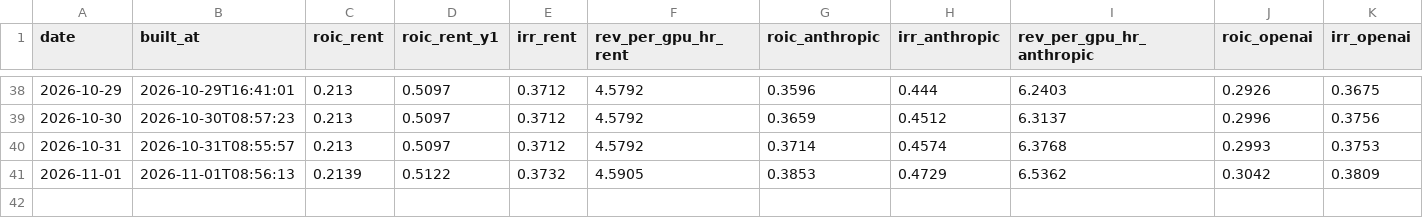
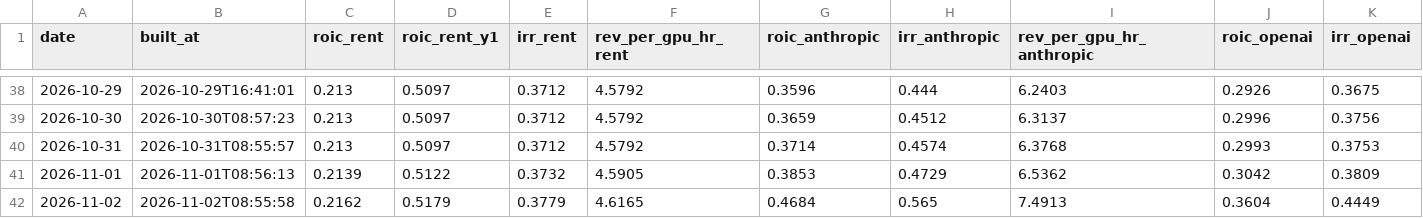
Before and after one commit to SystemCapital/AI-Dashboard, a CSV file: data/roic_history.csv, drawn as a sheet; only a part is shown, gaps mark what is left out; rows hold the shown columns only; the diff names each change by its address in the sheet, - before the commit and + after, or states it on an @@ line.

```diff
--- a/data/roic_history.csv
+++ b/data/roic_history.csv
+row 42: 2026-11-02 | 2026-11-02T08:55:58 | 0.2162 | 0.5179 | 0.3779 | 4.6165 | 0.4684 | 0.565 | 7.4913 | 0.3604 | 0.4449
```
Also changed, not shown: data/roic_history_restated.csv, 14 other files.
